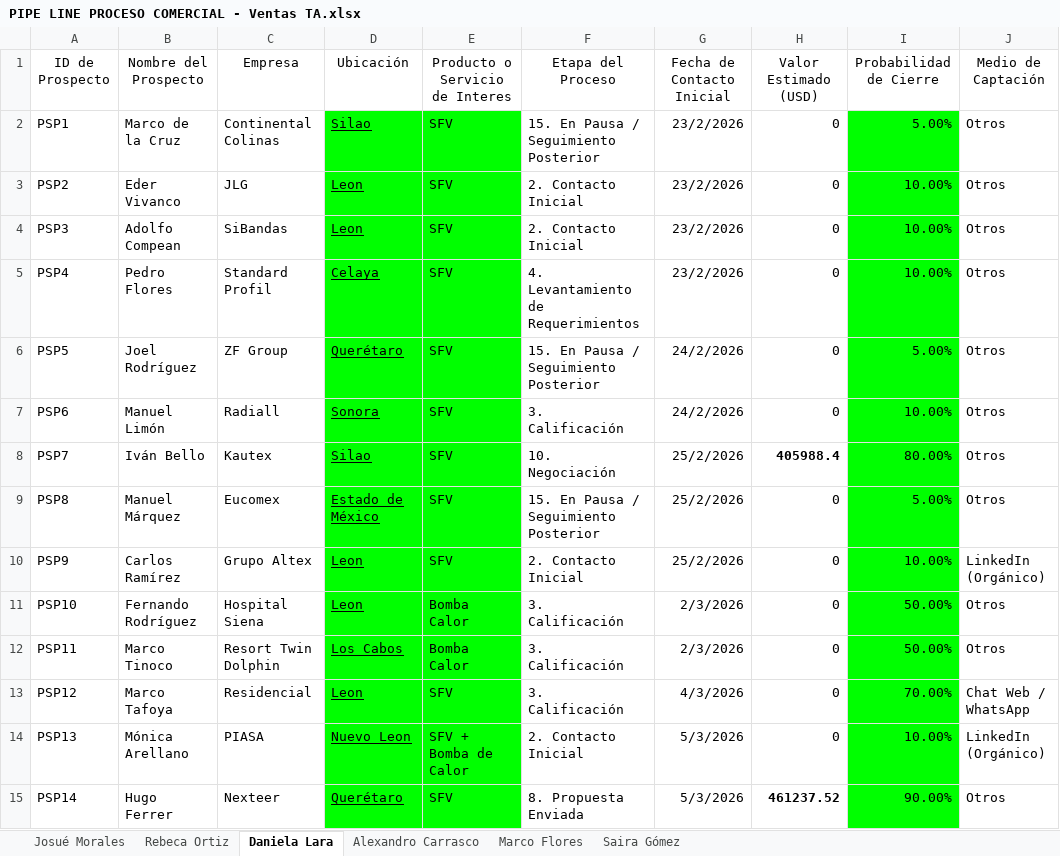
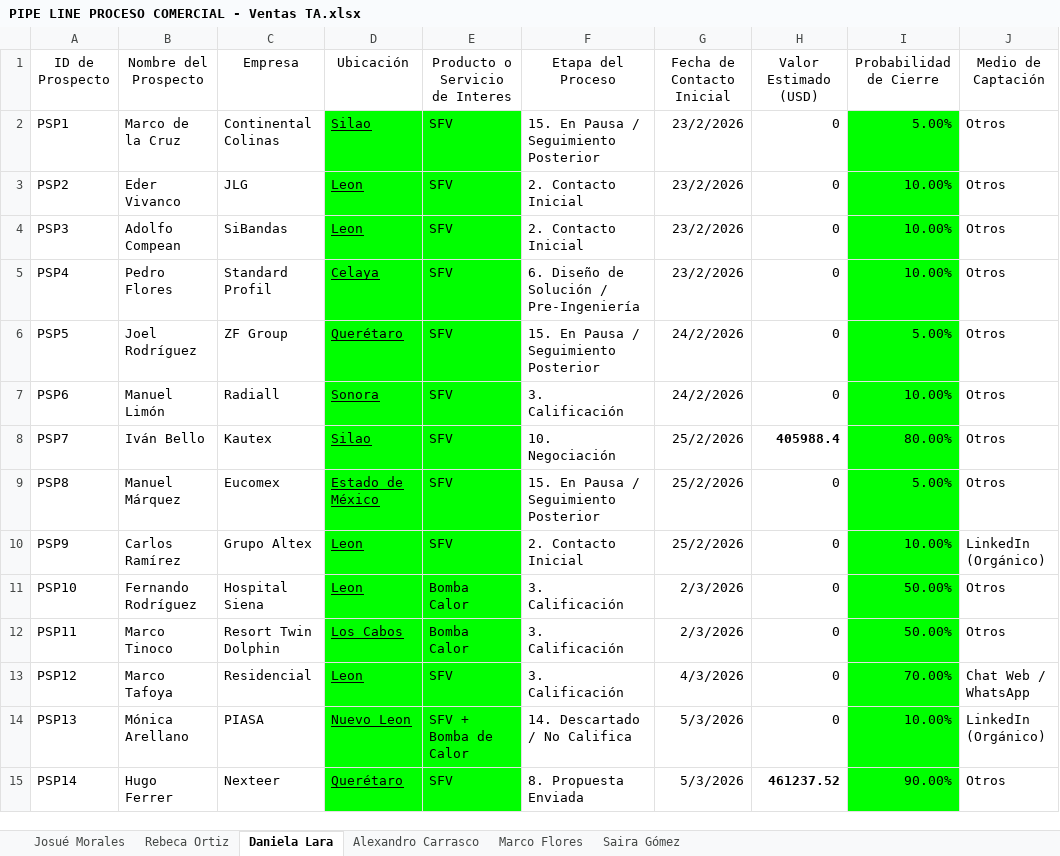
Before and after one commit to OrlandoDesmex/desmex-PipelineDirV1, an Excel workbook: data/PIPE LINE PROCESO COMERCIAL - Ventas TA.xlsx, sheet Daniela Lara, drawn as a sheet; only a part is shown; values as stored, in another font and other column widths than the file's, no borders; table styles not drawn; the diff names each change by its address in the sheet, - before the commit and + after, or states it on an @@ line.

```diff
--- a/data/PIPE LINE PROCESO COMERCIAL - Ventas TA.xlsx (sheet Daniela Lara)
+++ b/data/PIPE LINE PROCESO COMERCIAL - Ventas TA.xlsx (sheet Daniela Lara)
-F5 (Etapa del Proceso): 4. Levantamiento de Requerimientos
+F5 (Etapa del Proceso): 6. Diseño de Solución / Pre-Ingeniería
-F14 (Etapa del Proceso): 2. Contacto Inicial
+F14 (Etapa del Proceso): 14. Descartado / No Califica
```
Also changed, not shown: sheet Alexandro Carrasco, sheet Marco Flores, sheet Saira Gómez.
